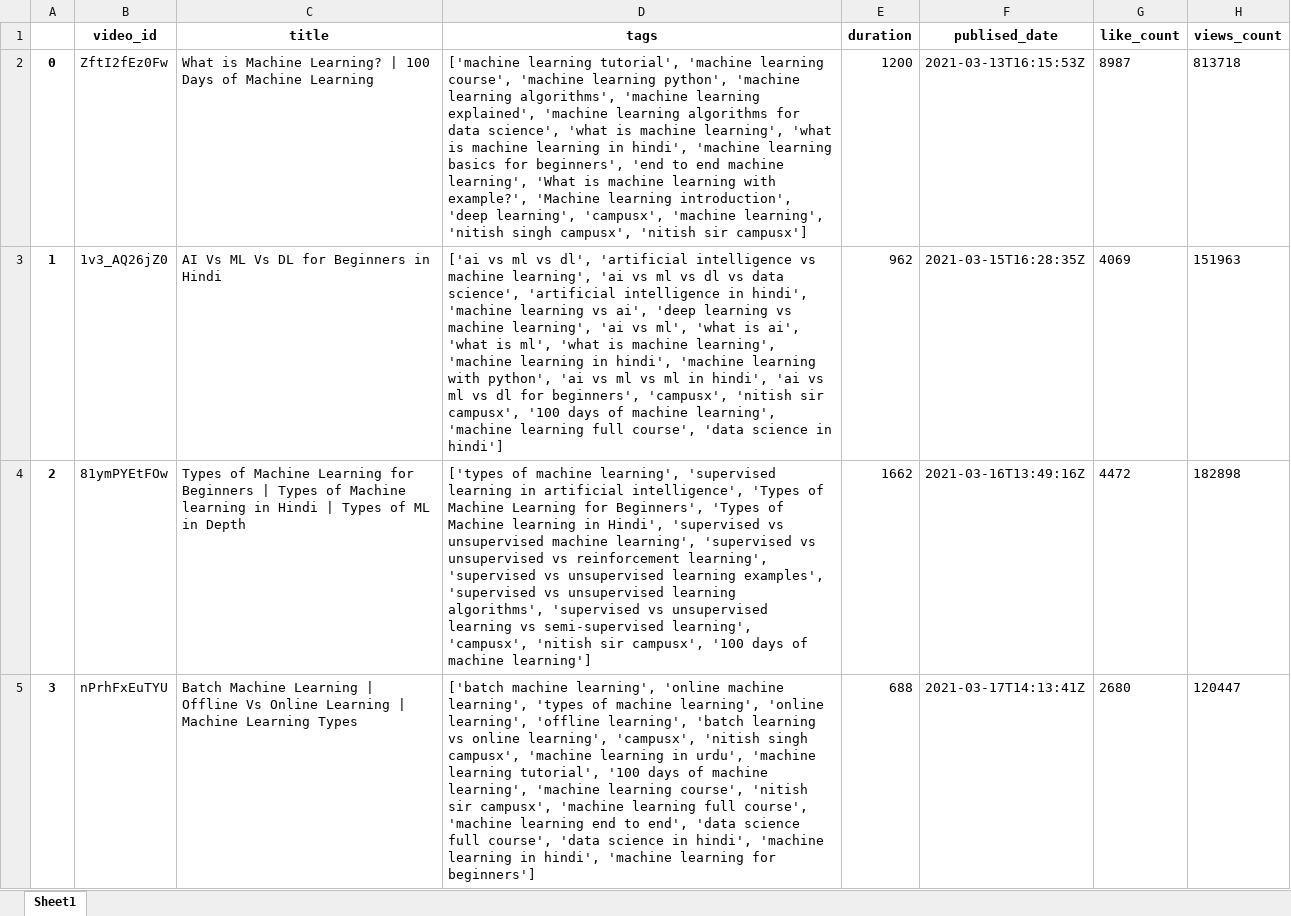
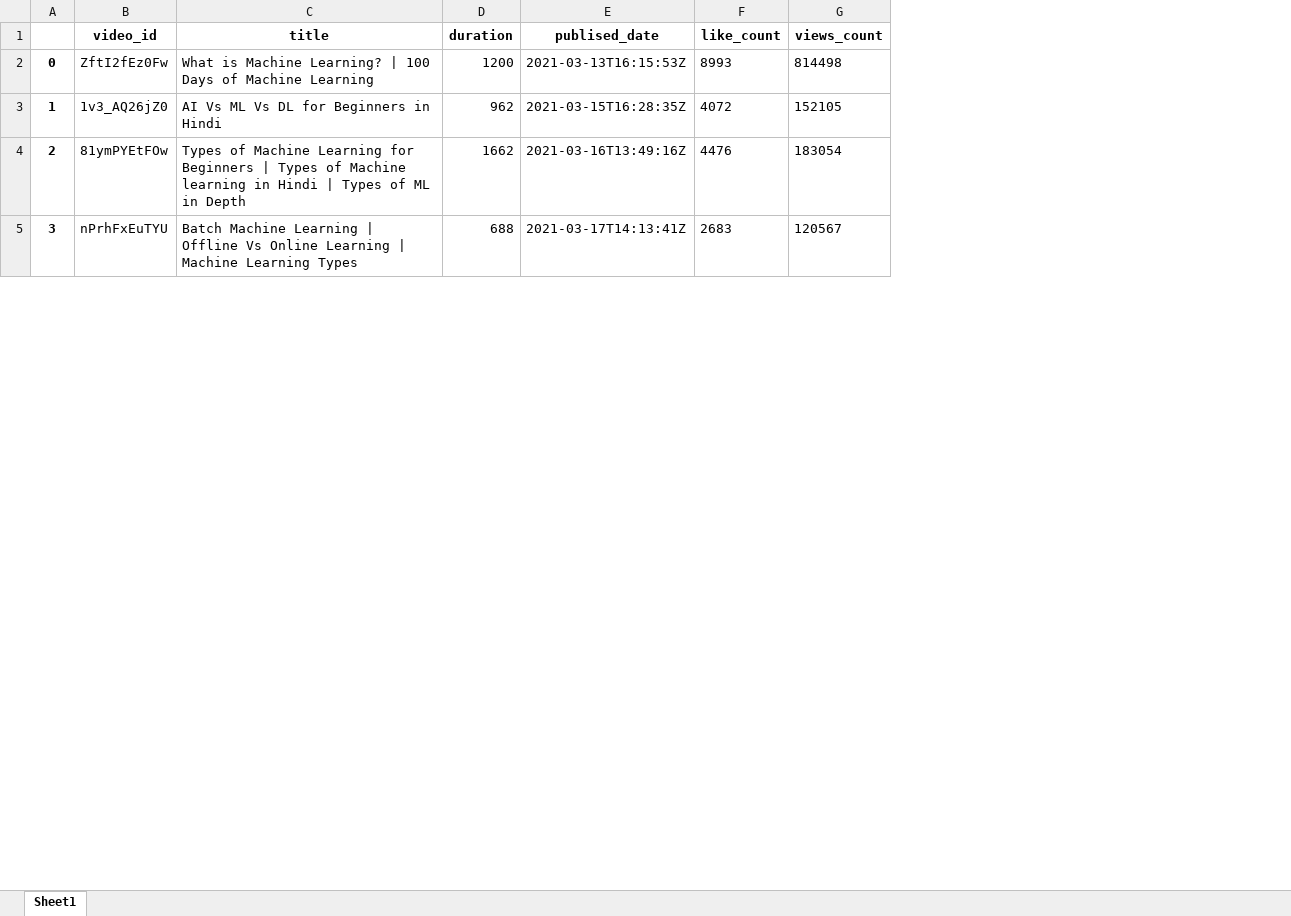
Before and after one commit to Deval2994/Data-Gathering_Projects, an Excel workbook: videoInformation.xlsx, sheet Sheet1, drawn as a sheet; only a part is shown; values as stored, in another font and other column widths than the file's, no borders; removed rows and columns are numbered as before the commit, all else as after; the diff covers the shown part only; the diff names each change by its address in the sheet, - before the commit and + after, or states it on an @@ line.

Commit message:
removed 'tags' from data_frame

```diff
--- a/videoInformation.xlsx (sheet Sheet1)
+++ b/videoInformation.xlsx (sheet Sheet1)
-column D (tags), rows 2-5: ['machine learning tutorial', 'machine learning course', 'machine learning python', 'machine learning algorithms', 'machine learning explained', 'machine learning algorithms for data science', 'what is machine learning', 'what is machine learning in hindi', 'machine learning basics for beginners', 'end to end machine learning', 'What is machine learning with example?', 'Machine learning introduction', 'deep learning', 'campusx', 'machine learning', 'nitish singh campusx', 'nitish sir campusx'] | ['ai vs ml vs dl', 'artificial intelligence vs machine learning', 'ai vs ml vs dl vs data science', 'artificial intelligence in hindi', 'machine learning vs ai', 'deep learning vs machine learning', 'ai vs ml', 'what is ai', 'what is ml', 'what is machine learning', 'machine learning in hindi', 'machine learning with python', 'ai vs ml vs ml in hindi', 'ai vs ml vs dl for beginners', 'campusx', 'nitish sir campusx', '100 days of machine learning', 'machine learning full course', 'data science in hindi'] | ['types of machine learning', 'supervised learning in artificial intelligence', 'Types of Machine Learning for Beginners', 'Types of Machine learning in Hindi', 'supervised vs unsupervised machine learning', 'supervised vs unsupervised vs reinforcement learning', 'supervised vs unsupervised learning examples', 'supervised vs unsupervised learning algorithms', 'supervised vs unsupervised learning vs semi-supervised learning', 'campusx', 'nitish sir campusx', '100 days of machine learning'] | ['batch machine learning', 'online machine learning', 'types of machine learning', 'online learning', 'offline learning', 'batch learning vs online learning', 'campusx', 'nitish singh campusx', 'machine learning in urdu', 'machine learning tutorial', '100 days of machine learning', 'machine learning course', 'nitish sir campusx', 'machine learning full course', 'machine learning end to end', 'data science full course', 'data science in hindi', 'machine learning in hindi', 'machine learning for beginners']
-F2 (like_count): 8987
+F2 (like_count): 8993
-G2 (views_count): 813718
+G2 (views_count): 814498
-F3 (like_count): 4069
+F3 (like_count): 4072
-G3 (views_count): 151963
+G3 (views_count): 152105
-F4 (like_count): 4472
+F4 (like_count): 4476
-G4 (views_count): 182898
+G4 (views_count): 183054
-F5 (like_count): 2680
+F5 (like_count): 2683
-G5 (views_count): 120447
+G5 (views_count): 120567
```
Also changed, not shown: 215 edited cells elsewhere in this sheet, 1 other file.
